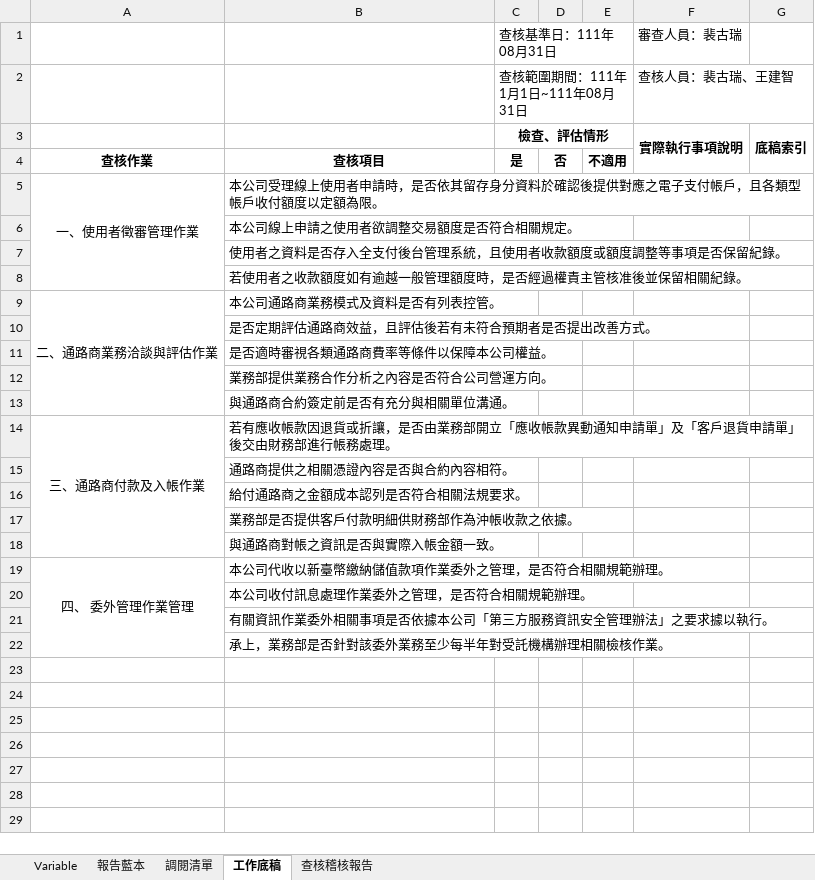
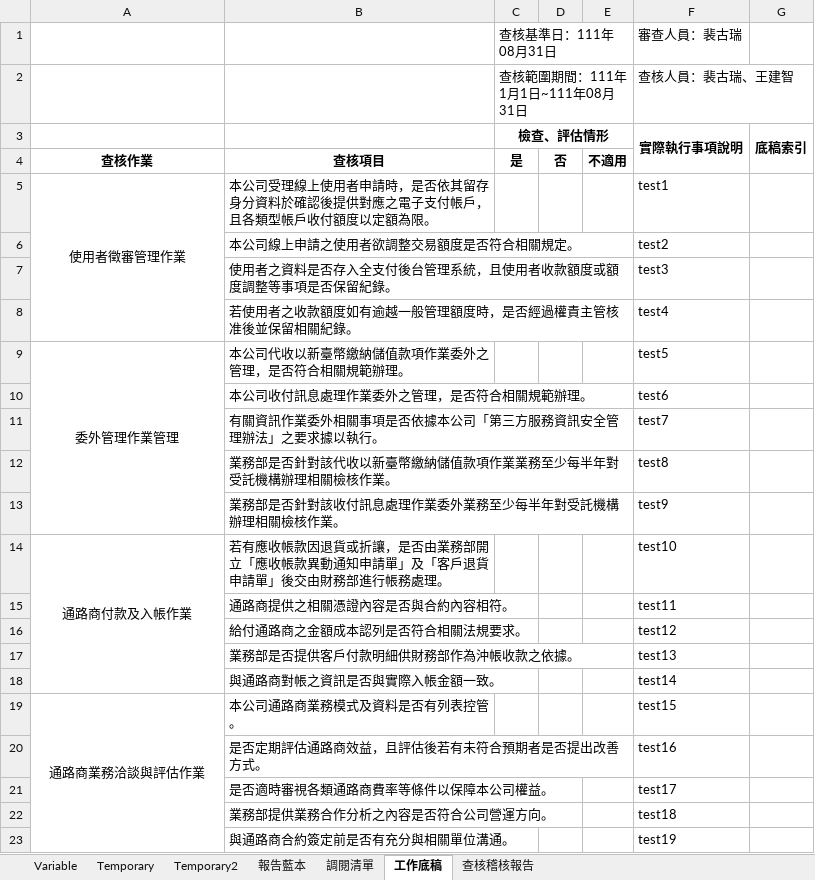
Before and after one commit to Jang-jhih/Audit_RPA, an Excel workbook: 1.底稿自動化/2.自動化底稿/工作底稿.xlsm, sheet 工作底稿, drawn as a sheet; values as stored, in another font and other column widths than the file's, no borders; removed rows and columns are numbered as before the commit, all else as after; the diff names each change by its address in the sheet, - before the commit and + after, or states it on an @@ line.

```diff
--- a/1.底稿自動化/2.自動化底稿/工作底稿.xlsm (sheet 工作底稿)
+++ b/1.底稿自動化/2.自動化底稿/工作底稿.xlsm (sheet 工作底稿)
@@ sheet tab unhidden: Temporary @@
@@ sheet tab unhidden: Temporary2 @@
-A5: 一、使用者徵審管理作業
+A5: 使用者徵審管理作業
-F5: (empty)
+F5: test1
-F6: (empty)
+F6: test2
-F7: (empty)
+F7: test3
-F8: (empty)
+F8: test4
+row 9: 委外管理作業管理 | 本公司代收以新臺幣繳納儲值款項作業委外之管理，是否符合相關規範辦理。 |  |  |  | test5
+row 10:  | 本公司收付訊息處理作業委外之管理，是否符合相關規範辦理。 |  |  |  | test6
+row 11:  | 有關資訊作業委外相關事項是否依據本公司「第三方服務資訊安全管理辦法」之要求據以執行。 |  |  |  | test7
+row 12:  | 業務部是否針對該代收以新臺幣繳納儲值款項作業業務至少每半年對受託機構辦理相關檢核作業。 |  |  |  | test8
+row 13:  | 業務部是否針對該收付訊息處理作業委外業務至少每半年對受託機構辦理相關檢核作業。 |  |  |  | test9
+row 14: 通路商付款及入帳作業 | 若有應收帳款因退貨或折讓，是否由業務部開立「應收帳款異動通知申請單」及「客戶退貨申請單」後交由財務部進行帳務處理。 |  |  |  | test10
+row 15:  | 通路商提供之相關憑證內容是否與合約內容相符。 |  |  |  | test11
+row 16:  | 給付通路商之金額成本認列是否符合相關法規要求。 |  |  |  | test12
+row 17:  | 業務部是否提供客戶付款明細供財務部作為沖帳收款之依據。 |  |  |  | test13
+row 18:  | 與通路商對帳之資訊是否與實際入帳金額一致。 |  |  |  | test14
-A19: 二、通路商業務洽談與評估作業
+A19: 通路商業務洽談與評估作業
-F19: (empty)
+F19: test15
-F20: (empty)
+F20: test16
-F21: (empty)
+F21: test17
-F22: (empty)
+F22: test18
-F23: (empty)
+F23: test19
-row 14: 三、通路商付款及入帳作業 | 若有應收帳款因退貨或折讓，是否由業務部開立「應收帳款異動通知申請單」及「客戶退貨申請單」後交由財務部進行帳務處理。
-row 15:  | 通路商提供之相關憑證內容是否與合約內容相符。
-row 16:  | 給付通路商之金額成本認列是否符合相關法規要求。
-row 17:  | 業務部是否提供客戶付款明細供財務部作為沖帳收款之依據。
-row 18:  | 與通路商對帳之資訊是否與實際入帳金額一致。
-row 19: 四、 委外管理作業管理 | 本公司代收以新臺幣繳納儲值款項作業委外之管理，是否符合相關規範辦理。
-row 20:  | 本公司收付訊息處理作業委外之管理，是否符合相關規範辦理。
-row 21:  | 有關資訊作業委外相關事項是否依據本公司「第三方服務資訊安全管理辦法」之要求據以執行。
-row 22:  | 承上，業務部是否針對該委外業務至少每半年對受託機構辦理相關檢核作業。
```
Also changed, not shown: sheet Variable, sheet 調閱清單, sheet 報告藍本, sheet 查核稽核報告, hidden cells, 3 other files.
